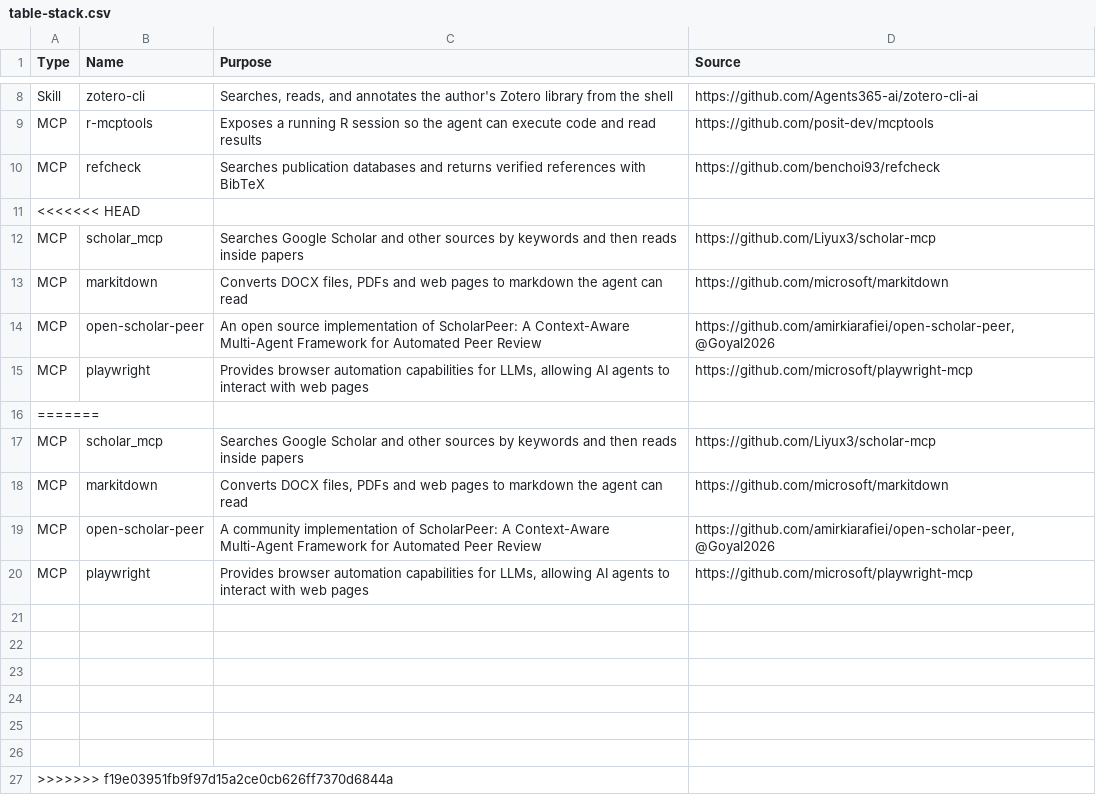
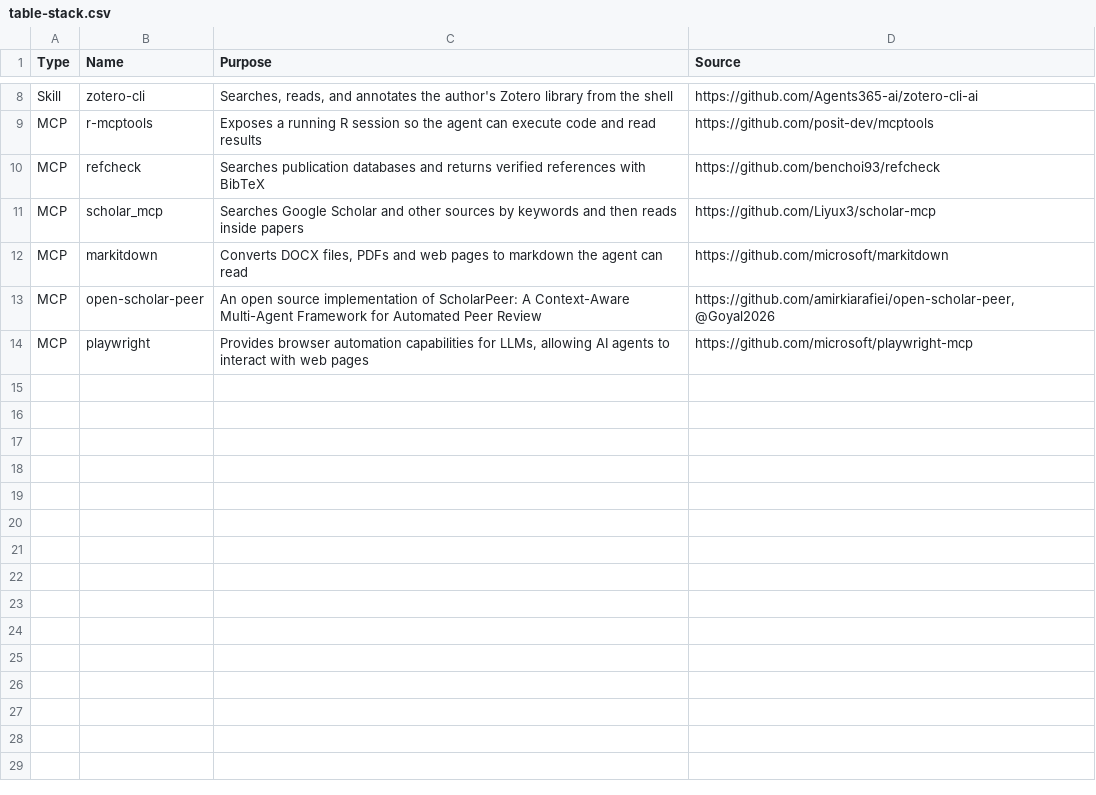
Before and after one commit to benmarwick/agenticai, a CSV file: analysis/figures/table-stack.csv, drawn as a sheet; only a part is shown, gaps mark what is left out; the diff names each change by its address in the sheet, - before the commit and + after, or states it on an @@ line.

Commit message:
resolve merge conflict

```diff
--- a/analysis/figures/table-stack.csv
+++ b/analysis/figures/table-stack.csv
-row 11: <<<<<<< HEAD
-row 16: =======
-row 17: MCP | scholar_mcp | Searches Google Scholar and other sources by keywords and then reads inside papers | https://github.com/Liyux3/scholar-mcp
-row 18: MCP | markitdown | Converts DOCX files, PDFs and web pages to markdown the agent can read | https://github.com/microsoft/markitdown
-row 19: MCP | open-scholar-peer | A community implementation of ScholarPeer: A Context-Aware Multi-Agent Framework for Automated Peer Review | https://github.com/amirkiarafiei/open-scholar-peer, @Goyal2026
-row 20: MCP | playwright | Provides browser automation capabilities for LLMs, allowing AI agents to interact with web pages | https://github.com/microsoft/playwright-mcp
-row 21: (empty)
-row 22: (empty)
-row 23: (empty)
-row 24: (empty)
-row 25: (empty)
-row 26: (empty)
-row 27: >>>>>>> f19e03951fb9f97d15a2ce0cb626ff7370d6844a
```
